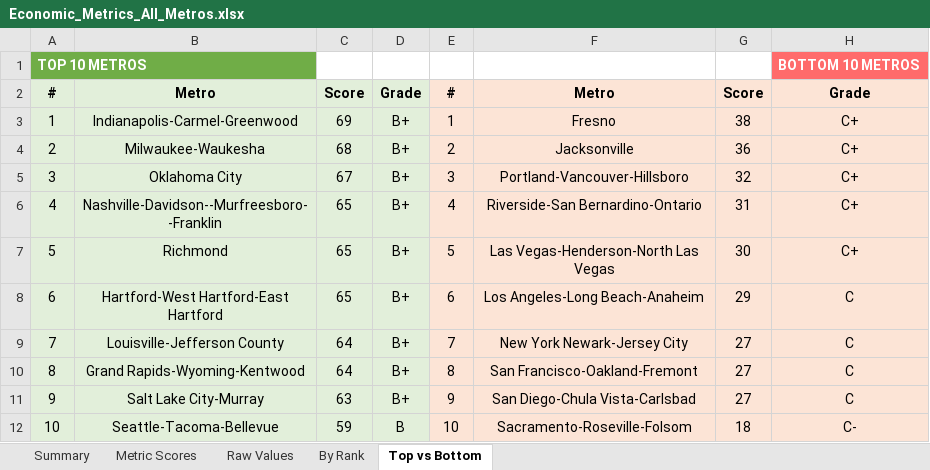
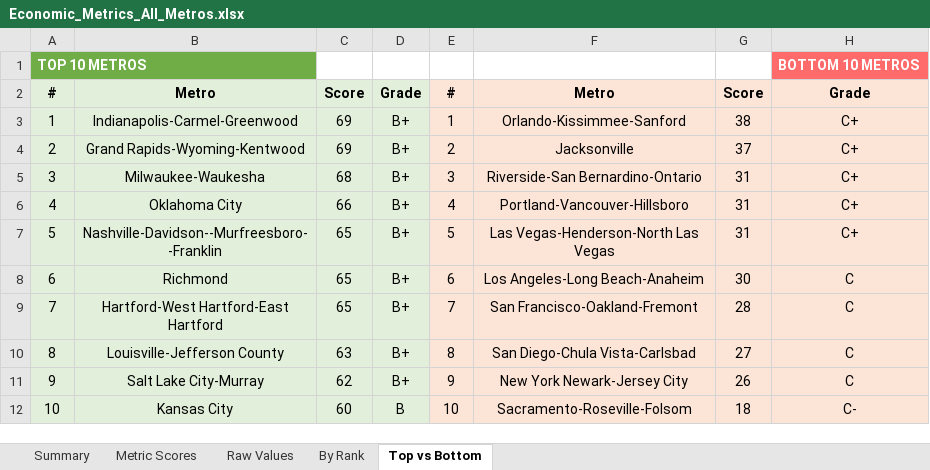
Before and after one commit to danielwipert/city.economic.health, an Excel workbook: Economic_Metrics_All_Metros.xlsx, sheet Top vs Bottom, drawn as a sheet; values as stored, in another font and other column widths than the file's, no borders; removed rows and columns are numbered as before the commit, all else as after; the diff names each change by its address in the sheet, - before the commit and + after, or states it on an @@ line.

```diff
--- a/Economic_Metrics_All_Metros.xlsx (sheet Top vs Bottom)
+++ b/Economic_Metrics_All_Metros.xlsx (sheet Top vs Bottom)
-F3: Fresno
+F3: Orlando-Kissimmee-Sanford
+row 4: 2 | Grand Rapids-Wyoming-Kentwood | 69 | B+ | 2 | Jacksonville | 37 | C+
@@ column A renumbered between rows 5 and 10 @@
-E5: 2
+E5: 3
-F5: Jacksonville
+F5: Riverside-San Bernardino-Ontario
-G5: 36
+G5: 31
-C6: 67
+C6: 66
-E6: 3
+E6: 4
-G6: 32
+G6: 31
-E7: 4
+E7: 5
-F7: Riverside-San Bernardino-Ontario
+F7: Las Vegas-Henderson-North Las Vegas
-E8: 5
+E8: 6
-F8: Las Vegas-Henderson-North Las Vegas
+F8: Los Angeles-Long Beach-Anaheim
-H8: C+
+H8: C
-E9: 6
+E9: 7
-F9: Los Angeles-Long Beach-Anaheim
+F9: San Francisco-Oakland-Fremont
-G9: 29
+G9: 28
-C10: 64
+C10: 63
-E10: 7
+E10: 8
-F10: New York Newark-Jersey City
+F10: San Diego-Chula Vista-Carlsbad
-row 10: 8 | Grand Rapids-Wyoming-Kentwood | 64 | B+ | 8 | San Francisco-Oakland-Fremont | 27 | C
-C11: 63
+C11: 62
-F11: San Diego-Chula Vista-Carlsbad
+F11: New York Newark-Jersey City
-G11: 27
+G11: 26
-B12: Seattle-Tacoma-Bellevue
+B12: Kansas City
-C12: 59
+C12: 60
```
Also changed, not shown: sheet Raw Values, sheet Metric Scores, sheet Summary, sheet By Rank, 54 other files.
